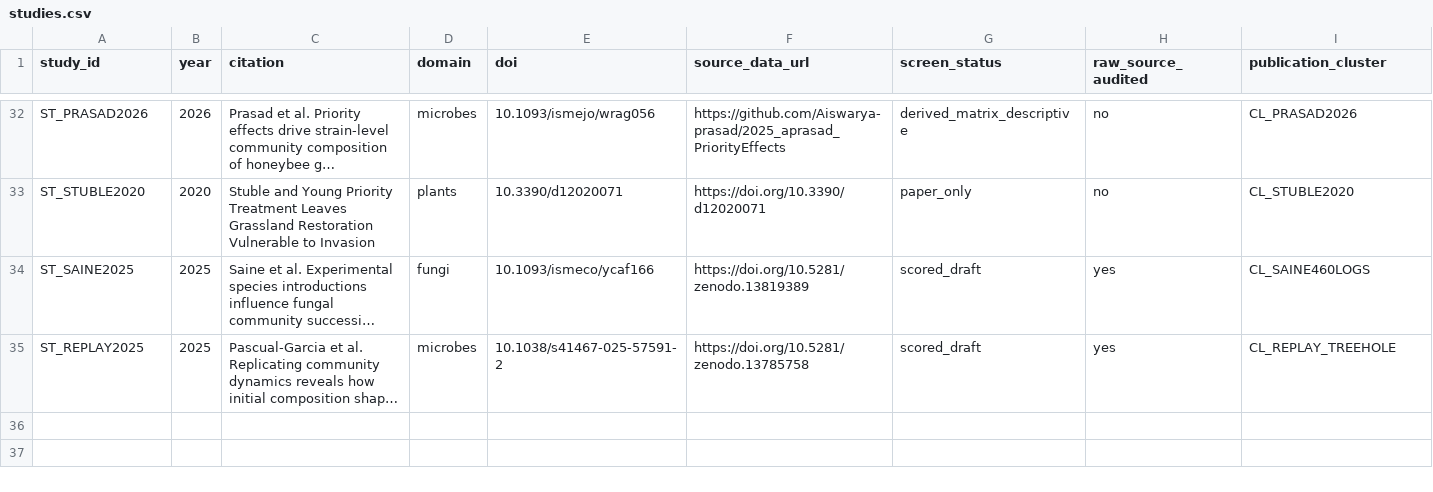
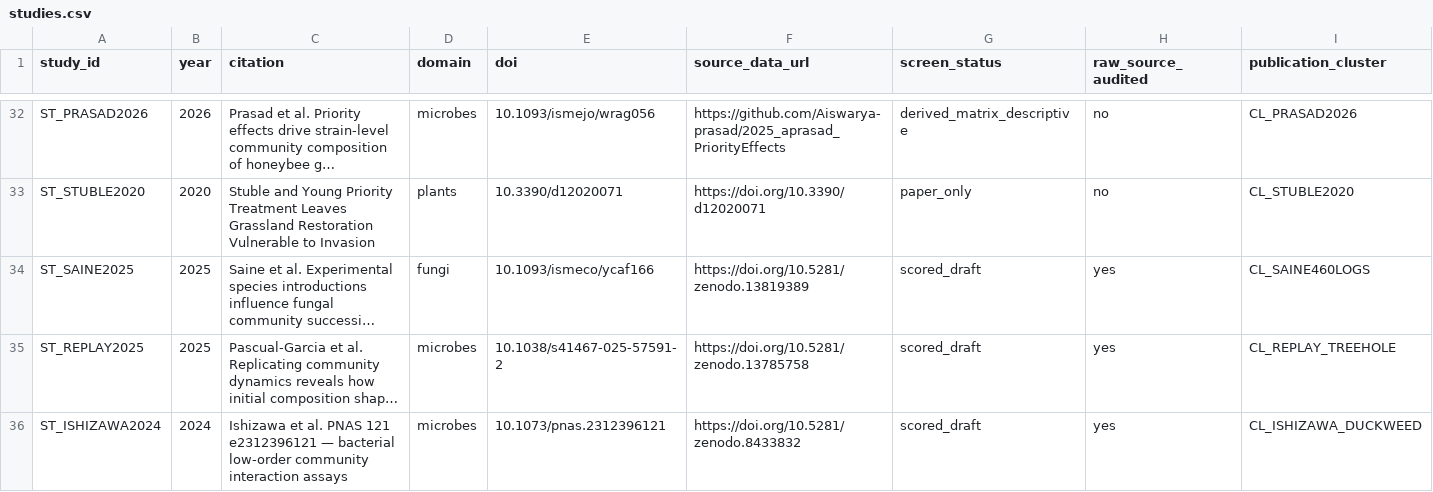
Before and after one commit to zuizui0223/knk, a CSV file: database/ahif_v1/studies.csv, drawn as a sheet; only a part is shown, gaps mark what is left out; long unchanged cells end in …; rows hold the shown columns only; the diff names each change by its address in the sheet, - before the commit and + after, or states it on an @@ line.

```diff
--- a/database/ahif_v1/studies.csv
+++ b/database/ahif_v1/studies.csv
+row 36: ST_ISHIZAWA2024 | 2024 | Ishizawa et al. PNAS 121 e2312396121 — bacterial low-order community interaction assays | microbes | 10.1073/pnas.2312396121 | https://doi.org/10.5281/zenodo.8433832 | scored_draft | yes | CL_ISHIZAWA_DUCKWEED
```
Also changed, not shown: database/ahif_v1/hypotheses.csv, database/ahif_v1/panels.csv, 9 other files.
